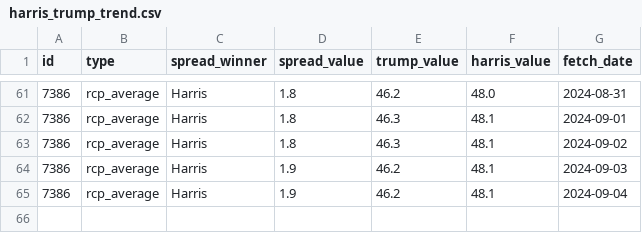
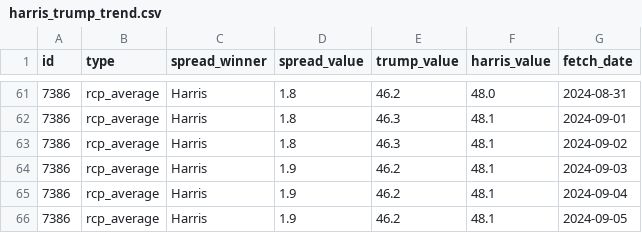
Before and after one commit to stiles/polls, a CSV file: data/polls_avg/_trend/harris_trump_trend.csv, drawn as a sheet; only a part is shown, gaps mark what is left out; the diff names each change by its address in the sheet, - before the commit and + after, or states it on an @@ line.

```diff
--- a/data/polls_avg/_trend/harris_trump_trend.csv
+++ b/data/polls_avg/_trend/harris_trump_trend.csv
+row 66: 7386 | rcp_average | Harris | 1.9 | 46.2 | 48.1 | 2024-09-05
```
Also changed, not shown: 8 other files.
